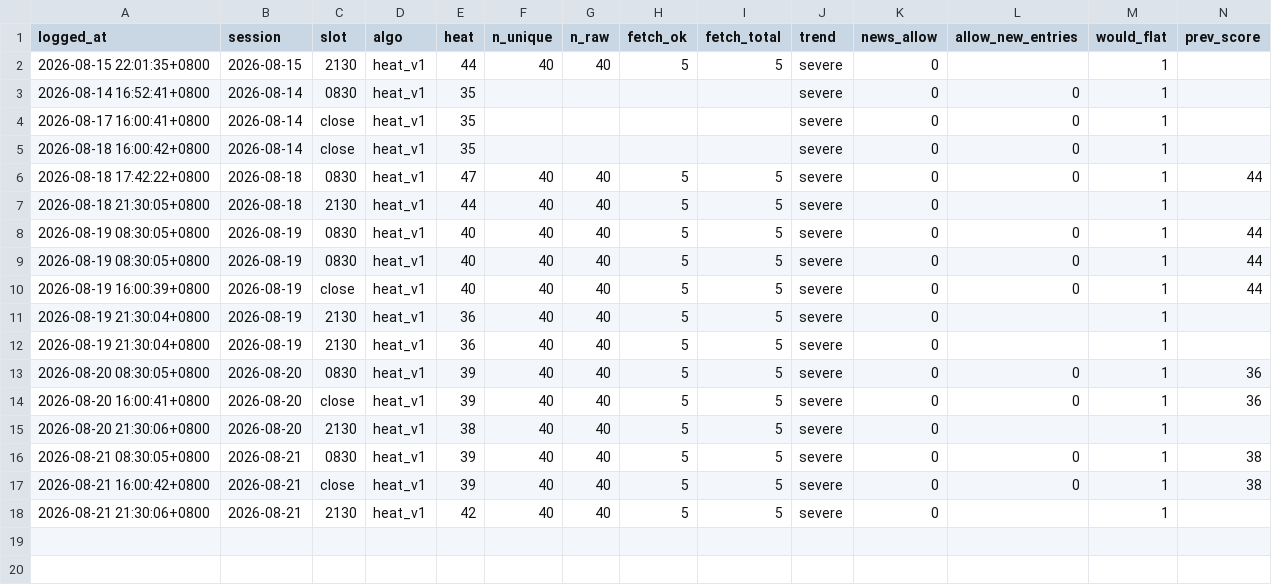
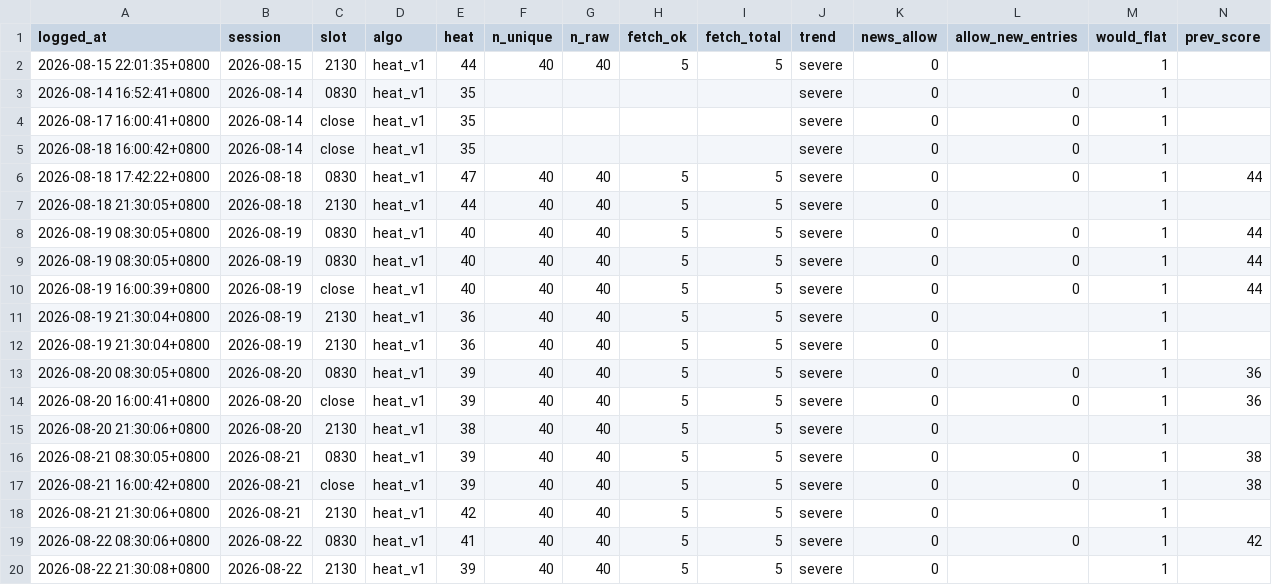
Before and after one commit to kendottv/trade, a CSV file: snr_backtest/paper/news_journal.csv, drawn as a sheet; only a part is shown; rows hold the shown columns only; the diff names each change by its address in the sheet, - before the commit and + after, or states it on an @@ line.

```diff
--- a/snr_backtest/paper/news_journal.csv
+++ b/snr_backtest/paper/news_journal.csv
+row 19: 2026-08-22 08:30:06+0800 | 2026-08-22 | 0830 | heat_v1 | 41 | 40 | 40 | 5 | 5 | severe | 0 | 0 | 1 | 42
+row 20: 2026-08-22 21:30:08+0800 | 2026-08-22 | 2130 | heat_v1 | 39 | 40 | 40 | 5 | 5 | severe | 0 |  | 1
```
Also changed, not shown: 4 other files.
